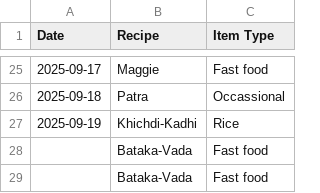
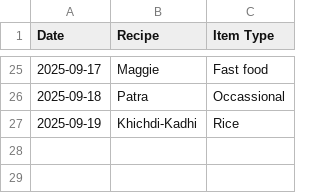
Before and after one commit to raj54669/meal-planner, a CSV file: history.csv, drawn as a sheet; only a part is shown, gaps mark what is left out; the diff names each change by its address in the sheet, - before the commit and + after, or states it on an @@ line.

Commit message:
Update history.csv

```diff
--- a/history.csv
+++ b/history.csv
-row 28:  | Bataka-Vada | Fast food
-row 29:  | Bataka-Vada | Fast food
```
